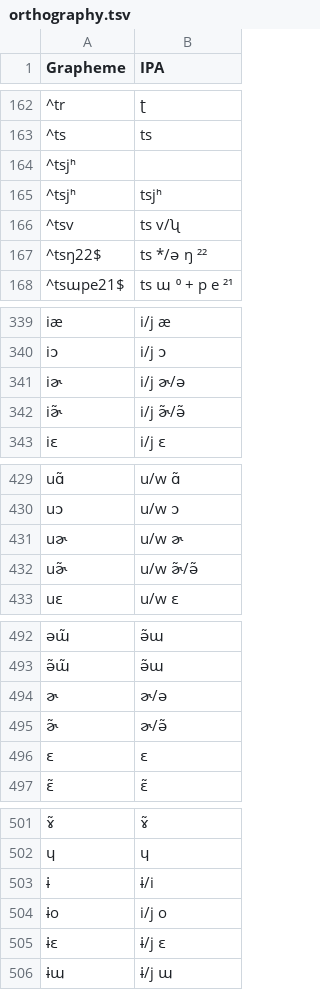
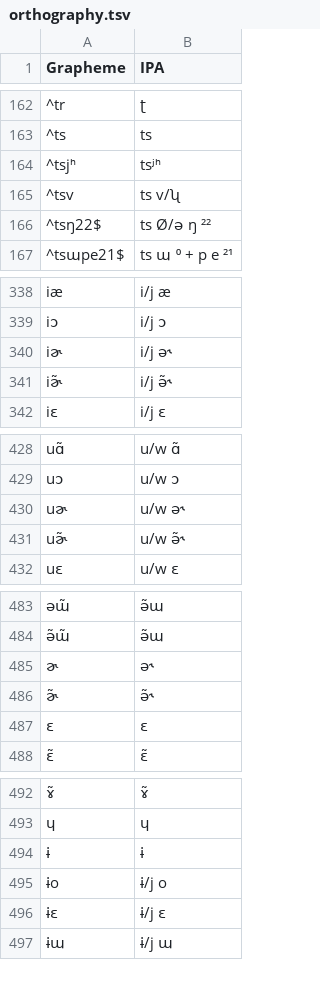
Before and after one commit to lexibank/wangbai, a TSV file: etc/orthography.tsv, drawn as a sheet; only a part is shown, gaps mark what is left out; removed rows and columns are numbered as before the commit, all else as after; the diff covers the shown part only; the diff names each change by its address in the sheet, - before the commit and + after, or states it on an @@ line.

```diff
--- a/etc/orthography.tsv
+++ b/etc/orthography.tsv
-row 164: ^tsjʰ
-B164 (IPA): tsjʰ
+B164 (IPA): tsʲʰ
-B166 (IPA): ts */ə ŋ ²²
+B166 (IPA): ts Ø/ə ŋ ²²
-B340 (IPA): i/j ɚ/ə
+B340 (IPA): i/j ə˞
-B341 (IPA): i/j ɚ̃/ə̃
+B341 (IPA): i/j ə̃˞
-B430 (IPA): u/w ɚ
+B430 (IPA): u/w ə˞
-B431 (IPA): u/w ɚ̃/ə̃
+B431 (IPA): u/w ə̃˞
-B485 (IPA): ɚ/ə
+B485 (IPA): ə˞
-B486 (IPA): ɚ/ə̃
+B486 (IPA): ə̃˞
-B494 (IPA): ɨ/i
+B494 (IPA): ɨ
-B495 (IPA): i/j o
+B495 (IPA): ɨ/j o
```
Also changed, not shown: 12 removed rows and 6 edited cells elsewhere in this file.
